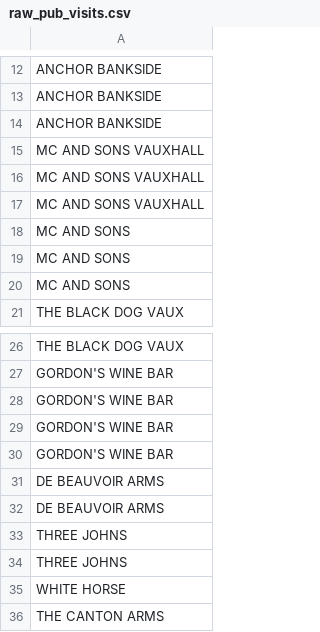
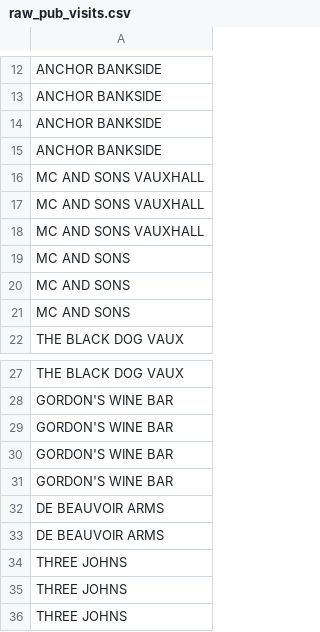
Before and after one commit to jgoodman55/yahtzee, a CSV file: assets/seeds/raw_pub_visits.csv, drawn as a sheet; only a part is shown, gaps mark what is left out; the shorter side is filled out with more unchanged rows.

```diff
--- a/assets/seeds/raw_pub_visits.csv
+++ b/assets/seeds/raw_pub_visits.csv
@@ -14,2 +14,3 @@ ANCHOR BANKSIDE
 ANCHOR BANKSIDE
+ANCHOR BANKSIDE
 MC AND SONS VAUXHALL
@@ -32,2 +33,3 @@ DE BEAUVOIR ARMS
 DE BEAUVOIR ARMS
+THREE JOHNS
 THREE JOHNS
```
Also changed, not shown: assets/seeds/raw_games.csv, assets/seeds/seed_game_locations.csv, 21 other files.
